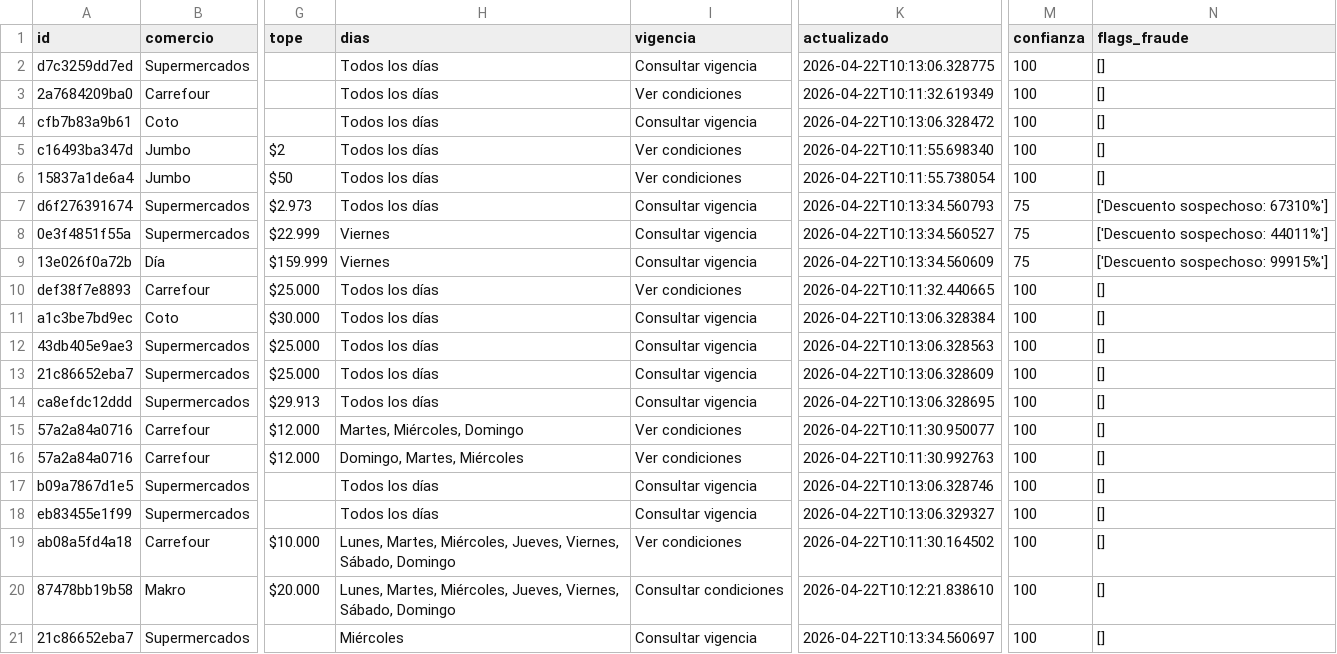
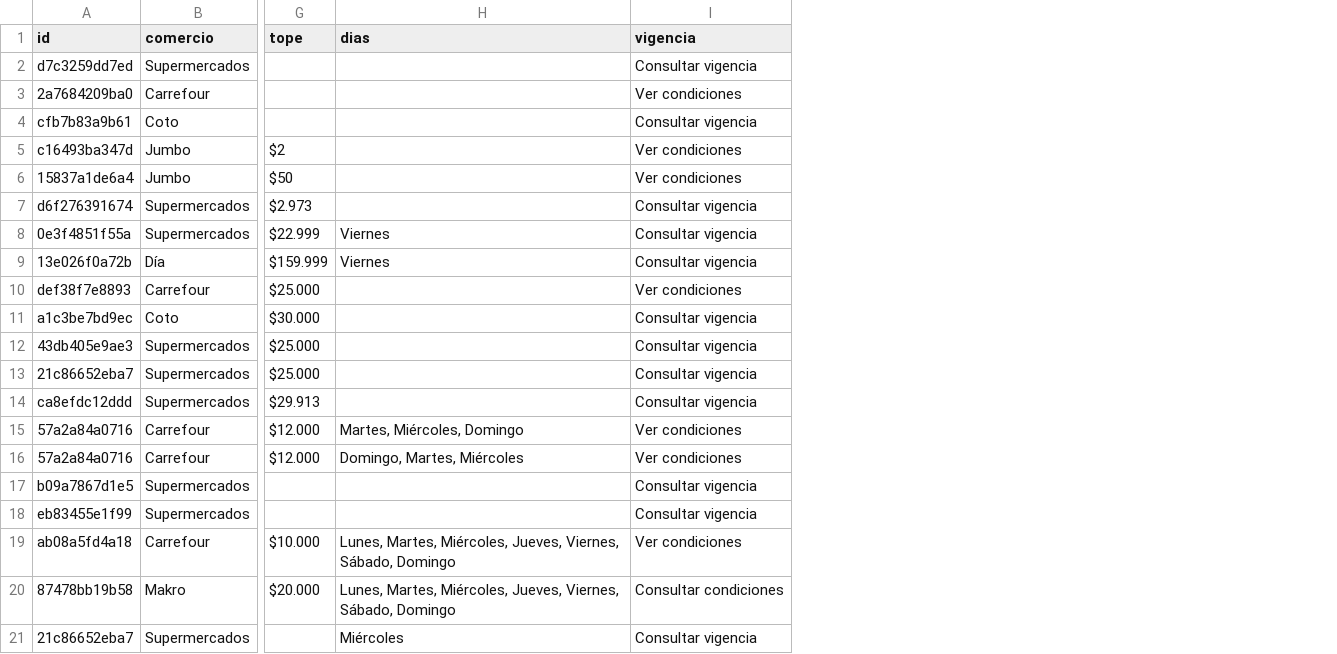
Before and after one commit to paprikacc/promos-argentina, a CSV file: data/promos.csv, drawn as a sheet; only a part is shown, gaps mark what is left out; the diff covers the shown part only; the diff names each change by its address in the sheet, - before the commit and + after, or states it on an @@ line.

```diff
--- a/data/promos.csv
+++ b/data/promos.csv
-column K (actualizado), rows 2-21: 2026-04-22T10:13:06.328775 | 2026-04-22T10:11:32.619349 | 2026-04-22T10:13:06.328472 | 2026-04-22T10:11:55.698340 | 2026-04-22T10:11:55.738054 | 2026-04-22T10:13:34.560793 | 2026-04-22T10:13:34.560527 | 2026-04-22T10:13:34.560609 | 2026-04-22T10:11:32.440665 | 2026-04-22T10:13:06.328384 | 2026-04-22T10:13:06.328563 | 2026-04-22T10:13:06.328609 | 2026-04-22T10:13:06.328695 | 2026-04-22T10:11:30.950077 | 2026-04-22T10:11:30.992763 | 2026-04-22T10:13:06.328746 | 2026-04-22T10:13:06.329327 | 2026-04-22T10:11:30.164502 | 2026-04-22T10:12:21.838610 | 2026-04-22T10:13:34.560697
-column M (confianza), rows 2-21: 100 | 100 | 100 | 100 | 100 | 75 | 75 | 75 | 100 | 100 | 100 | 100 | 100 | 100 | 100 | 100 | 100 | 100 | 100 | 100
-column N (flags_fraude), rows 2-21: [] | [] | [] | [] | [] | ['Descuento sospechoso: 67310%'] | ['Descuento sospechoso: 44011%'] | ['Descuento sospechoso: 99915%'] | [] | [] | [] | [] | [] | [] | [] | [] | [] | [] | [] | []
-H2:H7 (dias): Todos los días
+H2:H7 (dias): (empty)
-H10:H14 (dias): Todos los días
+H10:H14 (dias): (empty)
-H17:H18 (dias): Todos los días
+H17:H18 (dias): (empty)
```
Also changed, not shown: 16 edited cells elsewhere in this file, 6 other files.
